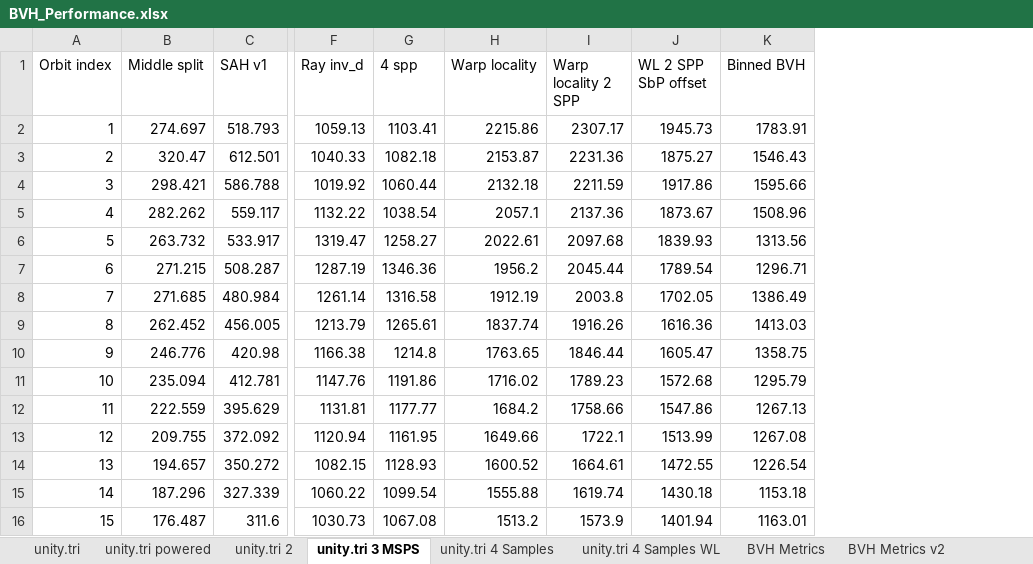
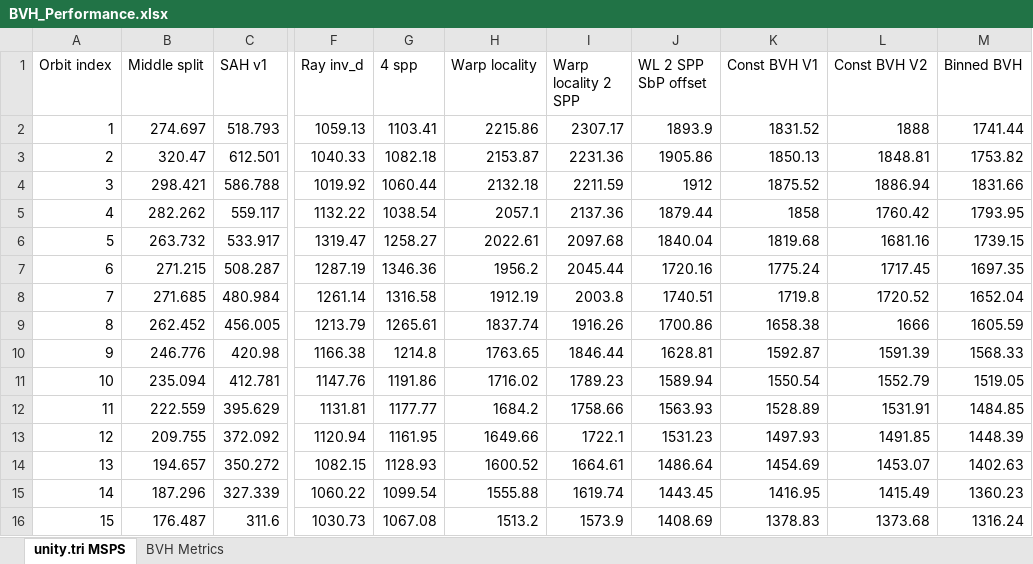
Before and after one commit to SuperCat908809/Radiance, an Excel workbook: Statistics/BVH_Performance.xlsx, sheet unity.tri MSPS, drawn as a sheet; only a part is shown, gaps mark what is left out; values as stored, in another font and other column widths than the file's, no borders; charts and pictures not drawn; addresses are those after the commit; the diff covers the shown part only; the diff names each change by its address in the sheet, - before the commit and + after, or states it on an @@ line.

Commit message:
Added binned bvh construction taking the bvh build time from ~4.5 seconds to ~10ms. A 450x improvement. Also cleaned up the spreadsheet and added a new graph that show the relative speed improvement over the base case Middle split method.

```diff
--- a/Statistics/BVH_Performance.xlsx (sheet unity.tri MSPS)
+++ b/Statistics/BVH_Performance.xlsx (sheet unity.tri MSPS)
-sheet tab: unity.tri 3 MSPS
+sheet tab: unity.tri MSPS
-sheet tab: unity.tri
-sheet tab: unity.tri powered
-sheet tab: unity.tri 2
-sheet tab: unity.tri 4 Samples
-sheet tab: unity.tri 4 Samples WL
-sheet tab: BVH Metrics v2
+column K (Const BVH V1), rows 2-16: 1831.52 | 1850.13 | 1875.52 | 1858 | 1819.68 | 1775.24 | 1719.8 | 1658.38 | 1592.87 | 1550.54 | 1528.89 | 1497.93 | 1454.69 | 1416.95 | 1378.83
+column L (Const BVH V2), rows 2-16: 1888 | 1848.81 | 1886.94 | 1760.42 | 1681.16 | 1717.45 | 1720.52 | 1666 | 1591.39 | 1552.79 | 1531.91 | 1491.85 | 1453.07 | 1415.49 | 1373.68
-J2 (WL 2 SPP SbP offset): 1945.73
+J2 (WL 2 SPP SbP offset): 1893.9
-M2 (Binned BVH): 1783.91
+M2 (Binned BVH): 1741.44
-J3 (WL 2 SPP SbP offset): 1875.27
+J3 (WL 2 SPP SbP offset): 1905.86
-M3 (Binned BVH): 1546.43
+M3 (Binned BVH): 1753.82
-J4 (WL 2 SPP SbP offset): 1917.86
+J4 (WL 2 SPP SbP offset): 1912
-M4 (Binned BVH): 1595.66
+M4 (Binned BVH): 1831.66
-J5 (WL 2 SPP SbP offset): 1873.67
+J5 (WL 2 SPP SbP offset): 1879.44
-M5 (Binned BVH): 1508.96
+M5 (Binned BVH): 1793.95
-J6 (WL 2 SPP SbP offset): 1839.93
+J6 (WL 2 SPP SbP offset): 1840.04
-M6 (Binned BVH): 1313.56
+M6 (Binned BVH): 1739.15
-J7 (WL 2 SPP SbP offset): 1789.54
+J7 (WL 2 SPP SbP offset): 1720.16
-M7 (Binned BVH): 1296.71
+M7 (Binned BVH): 1697.35
-J8 (WL 2 SPP SbP offset): 1702.05
+J8 (WL 2 SPP SbP offset): 1740.51
-M8 (Binned BVH): 1386.49
+M8 (Binned BVH): 1652.04
-J9 (WL 2 SPP SbP offset): 1616.36
+J9 (WL 2 SPP SbP offset): 1700.86
-M9 (Binned BVH): 1413.03
+M9 (Binned BVH): 1605.59
-J10 (WL 2 SPP SbP offset): 1605.47
+J10 (WL 2 SPP SbP offset): 1628.81
-M10 (Binned BVH): 1358.75
+M10 (Binned BVH): 1568.33
-J11 (WL 2 SPP SbP offset): 1572.68
+J11 (WL 2 SPP SbP offset): 1589.94
-M11 (Binned BVH): 1295.79
+M11 (Binned BVH): 1519.05
-J12 (WL 2 SPP SbP offset): 1547.86
+J12 (WL 2 SPP SbP offset): 1563.93
-M12 (Binned BVH): 1267.13
+M12 (Binned BVH): 1484.85
-J13 (WL 2 SPP SbP offset): 1513.99
+J13 (WL 2 SPP SbP offset): 1531.23
-M13 (Binned BVH): 1267.08
+M13 (Binned BVH): 1448.39
-J14 (WL 2 SPP SbP offset): 1472.55
+J14 (WL 2 SPP SbP offset): 1486.64
-M14 (Binned BVH): 1226.54
+M14 (Binned BVH): 1402.63
-J15 (WL 2 SPP SbP offset): 1430.18
+J15 (WL 2 SPP SbP offset): 1443.45
-M15 (Binned BVH): 1153.18
+M15 (Binned BVH): 1360.23
-J16 (WL 2 SPP SbP offset): 1401.94
+J16 (WL 2 SPP SbP offset): 1408.69
-M16 (Binned BVH): 1163.01
+M16 (Binned BVH): 1316.24
```
Also changed, not shown: 123 added rows and 210 edited cells elsewhere in this sheet, sheet BVH Metrics, charts or pictures, 2 other files.
